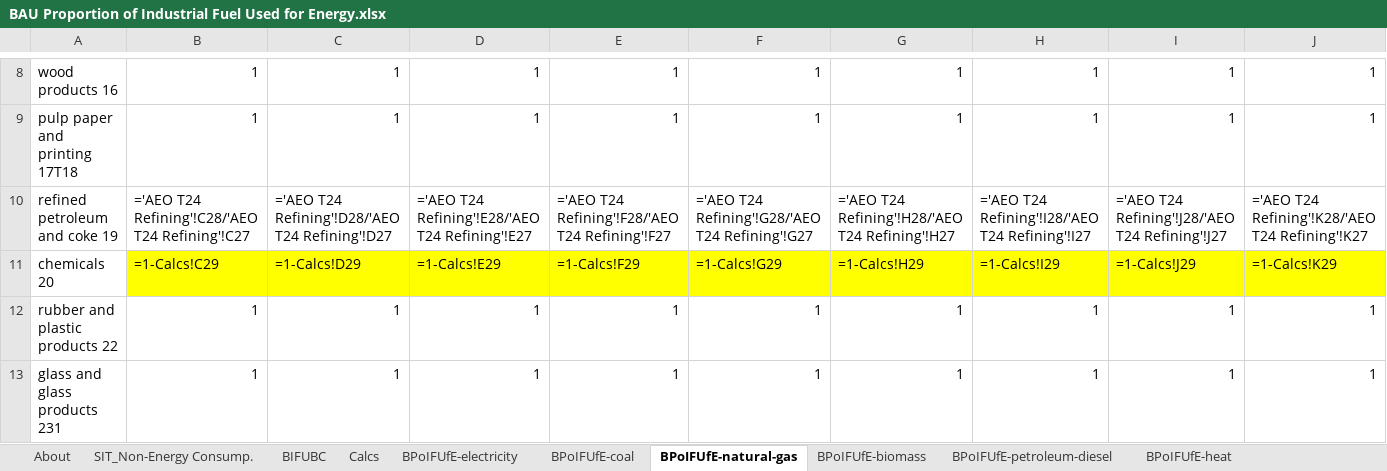
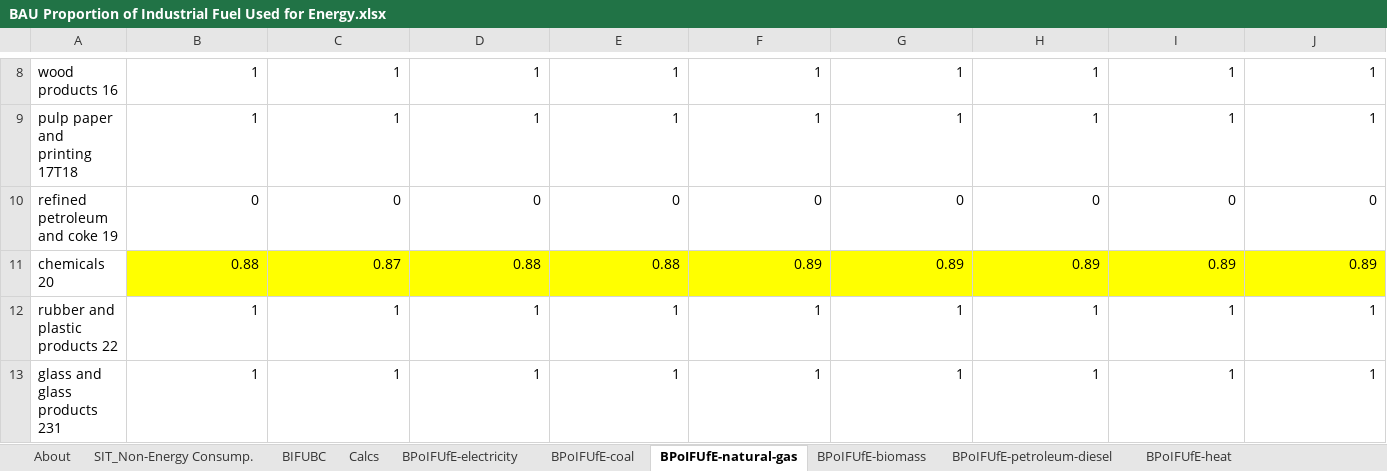
Before and after one commit to EnergyInnovation/eps-rhodeisland, an Excel workbook: InputData/indst/BPoIFUfE/BAU Proportion of Industrial Fuel Used for Energy.xlsx, sheet BPoIFUfE-natural-gas, drawn as a sheet; only a part is shown, gaps mark what is left out; values as stored, in another font and other column widths than the file's, no borders; formulas without a stored value are shown as written; removed rows and columns are numbered as before the commit, all else as after; rows hold the shown columns only; the diff names each change by its address in the sheet, - before the commit and + after, or states it on an @@ line.

```diff
--- a/InputData/indst/BPoIFUfE/BAU Proportion of Industrial Fuel Used for Energy.xlsx (sheet BPoIFUfE-natural-gas)
+++ b/InputData/indst/BPoIFUfE/BAU Proportion of Industrial Fuel Used for Energy.xlsx (sheet BPoIFUfE-natural-gas)
-row 10: refined petroleum and coke 19 | ='AEO T24 Refining'!C28/'AEO T24 Refining'!C27 | ='AEO T24 Refining'!D28/'AEO T24 Refining'!D27 | ='AEO T24 Refining'!E28/'AEO T24 Refining'!E27 | ='AEO T24 Refining'!F28/'AEO T24 Refining'!F27 | ='AEO T24 Refining'!G28/'AEO T24 Refining'!G27 | ='AEO T24 Refining'!H28/'AEO T24 Refining'!H27 | ='AEO T24 Refining'!I28/'AEO T24 Refining'!I27 | ='AEO T24 Refining'!J28/'AEO T24 Refining'!J27 | ='AEO T24 Refining'!K28/'AEO T24 Refining'!K27
-row 11: chemicals 20 | =1-Calcs!C29 | =1-Calcs!D29 | =1-Calcs!E29 | =1-Calcs!F29 | =1-Calcs!G29 | =1-Calcs!H29 | =1-Calcs!I29 | =1-Calcs!J29 | =1-Calcs!K29
+row 10: refined petroleum and coke 19 | 0 | 0 | 0 | 0 | 0 | 0 | 0 | 0 | 0
+row 11: chemicals 20 | 0.88 | 0.87 | 0.88 | 0.88 | 0.89 | 0.89 | 0.89 | 0.89 | 0.89
```
Also changed, not shown: sheet BIFUBC, sheet BPoIFUfE-crude-oil, sheet Calcs, sheet BPoIFUfE-coal, sheet BPoIFUfE-LPG-propane-or-butane, sheet SIT_Non-Energy Consump., 1 more sheet, hidden cells, InputData/bldgs/BDEQ/BAU Distribued Electricity Quantities.xlsx, InputData/bldgs/SYDEC/Start Year Distributed Electricity Capacity.xlsx, 22 other files.
